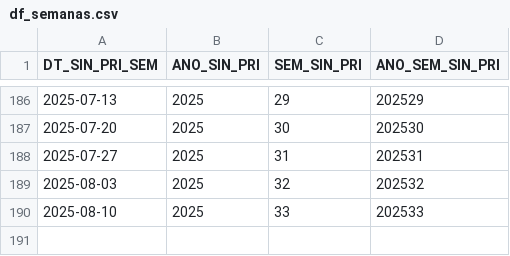
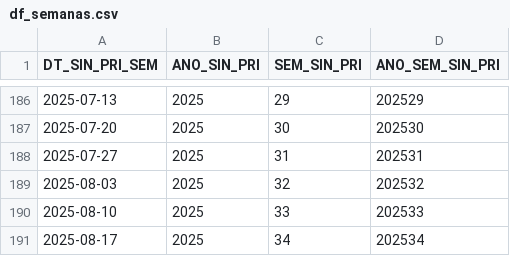
Before and after one commit to joao-1988/PySRAG_auto, a CSV file: df_semanas.csv, drawn as a sheet; only a part is shown, gaps mark what is left out.

```diff
--- a/df_semanas.csv
+++ b/df_semanas.csv
@@ -190 +190,2 @@ DT_SIN_PRI_SEM,ANO_SIN_PRI,SEM_SIN_PRI,ANO_SEM_SIN_PRI
 2025-08-10,2025,33,202533
+2025-08-17,2025,34,202534
```
Also changed, not shown: 3 other files.
